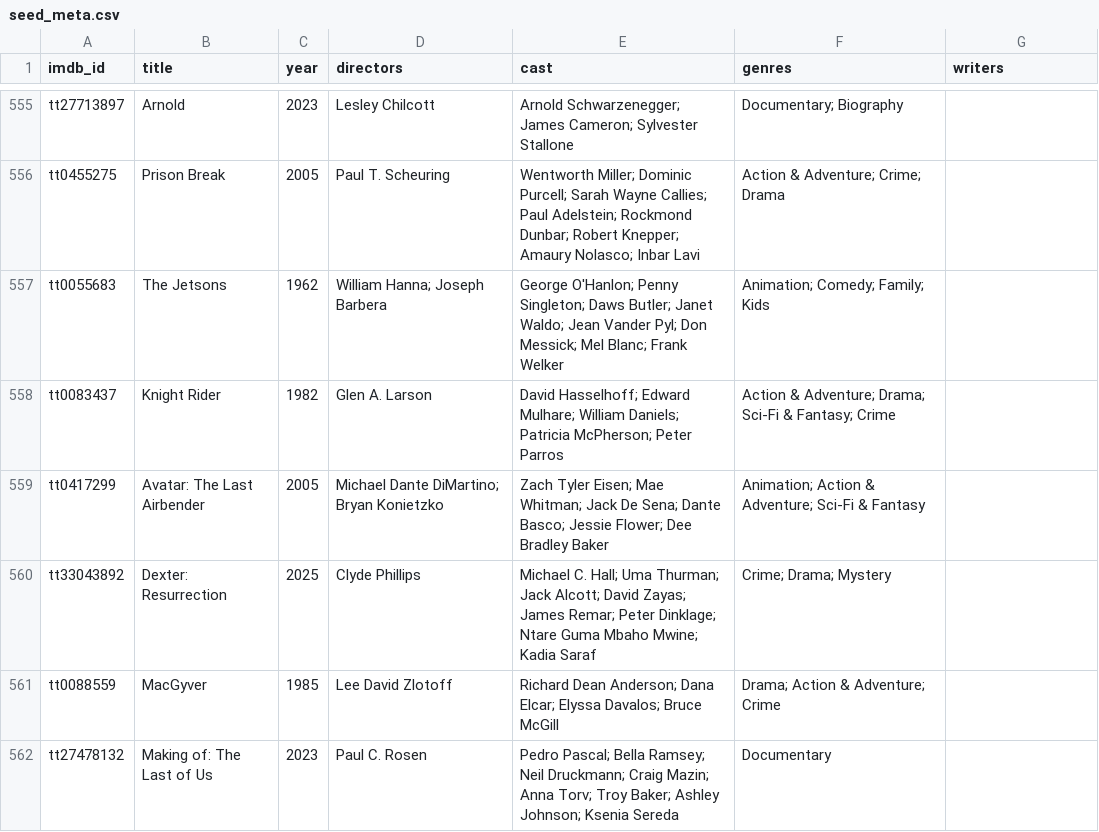
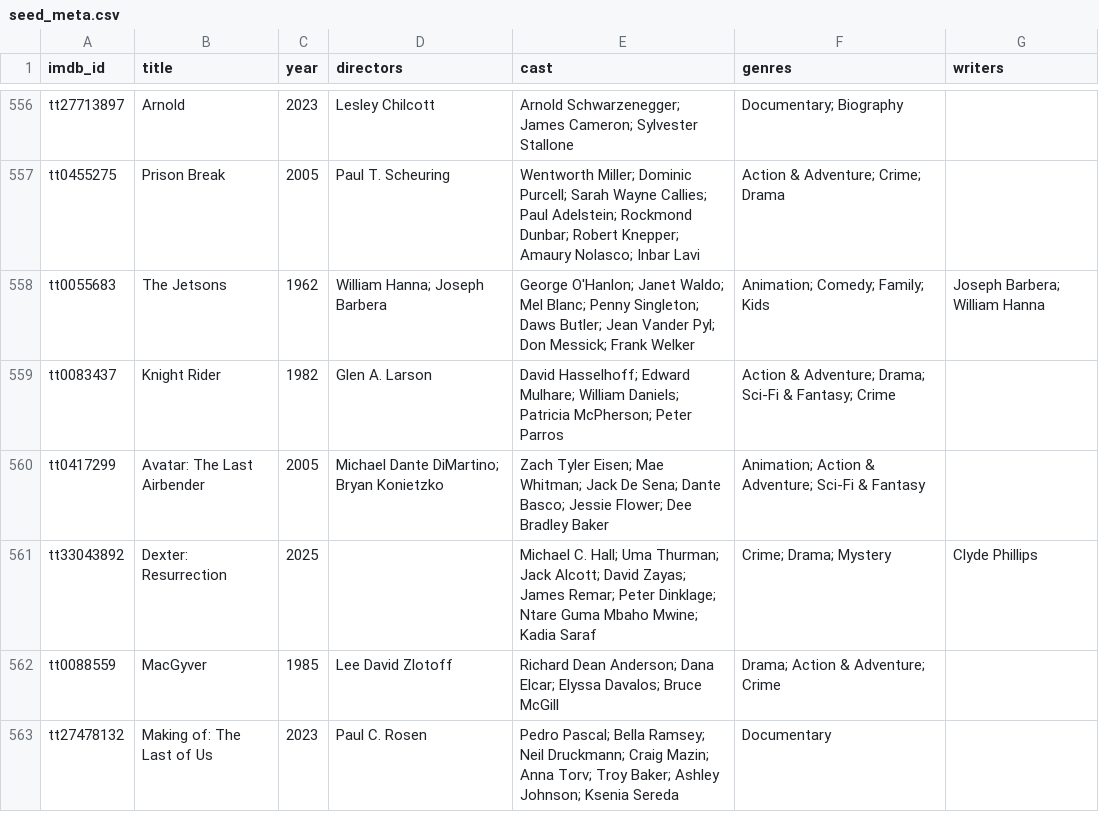
Before and after one commit to serkansu/cineselect-manager-online, a CSV file: seed_meta.csv, drawn as a sheet; only a part is shown, gaps mark what is left out; the diff covers the shown part only.

```diff
--- a/seed_meta.csv
+++ b/seed_meta.csv
@@ -556,6 +557,6 @@ tt27713897,Arnold,2023,Lesley Chilcott,Arnold Schwarzenegger; James Cameron; Syl
 tt0455275,Prison Break,2005,Paul T. Scheuring,Wentworth Miller; Dominic Purcell; Sarah Wayne Callies; Paul Adelstein; Rockmond Dunbar; Robert Knepper; Amaury Nolasco; Inbar Lavi,Action & Adventure; Crime; Drama,
-tt0055683,The Jetsons,1962,William Hanna; Joseph Barbera,George O'Hanlon; Penny Singleton; Daws Butler; Janet Waldo; Jean Vander Pyl; Don Messick; Mel Blanc; Frank Welker,Animation; Comedy; Family; Kids,
+tt0055683,The Jetsons,1962,William Hanna; Joseph Barbera,George O'Hanlon; Janet Waldo; Mel Blanc; Penny Singleton; Daws Butler; Jean Vander Pyl; Don Messick; Frank Welker,Animation; Comedy; Family; Kids,Joseph Barbera; William Hanna
 tt0083437,Knight Rider,1982,Glen A. Larson,David Hasselhoff; Edward Mulhare; William Daniels; Patricia McPherson; Peter Parros,Action & Adventure; Drama; Sci-Fi & Fantasy; Crime,
 tt0417299,Avatar: The Last Airbender,2005,Michael Dante DiMartino; Bryan Konietzko,Zach Tyler Eisen; Mae Whitman; Jack De Sena; Dante Basco; Jessie Flower; Dee Bradley Baker,Animation; Action & Adventure; Sci-Fi & Fantasy,
-tt33043892,Dexter: Resurrection,2025,Clyde Phillips,Michael C. Hall; Uma Thurman; Jack Alcott; David Zayas; James Remar; Peter Dinklage; Ntare Guma Mbaho Mwine; Kadia Saraf,Crime; Drama; Mystery,
+tt33043892,Dexter: Resurrection,2025,,Michael C. Hall; Uma Thurman; Jack Alcott; David Zayas; James Remar; Peter Dinklage; Ntare Guma Mbaho Mwine; Kadia Saraf,Crime; Drama; Mystery,Clyde Phillips
 tt0088559,MacGyver,1985,Lee David Zlotoff,Richard Dean Anderson; Dana Elcar; Elyssa Davalos; Bruce McGill,Drama; Action & Adventure; Crime,
```
Also changed, not shown: 3 added rows, 1 removed row and 39 edited cells elsewhere in this file.
